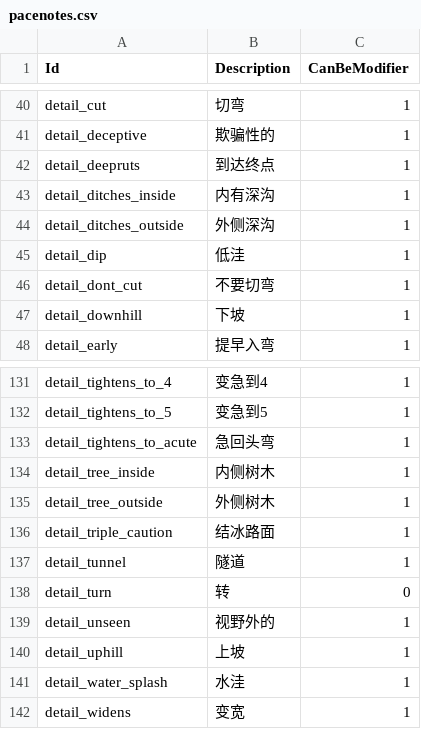
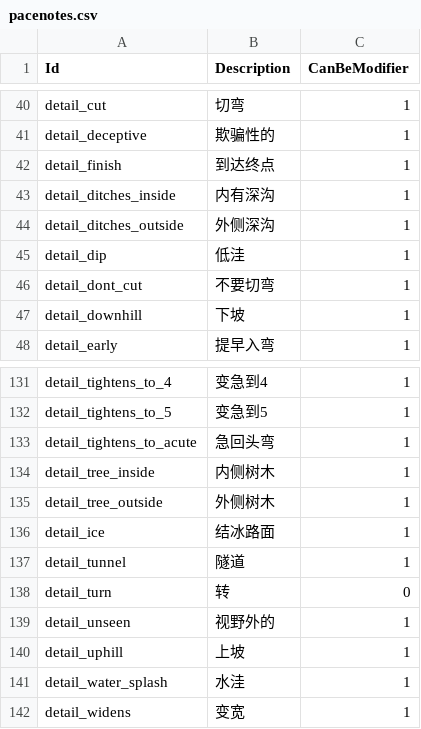
Before and after one commit to strawhatboy/ztmz_pacenote, a CSV file: ZTMZ.PacenoteTool.ScriptEditor/pacenotes.csv, drawn as a sheet; only a part is shown, gaps mark what is left out.

```diff
--- a/ZTMZ.PacenoteTool.ScriptEditor/pacenotes.csv
+++ b/ZTMZ.PacenoteTool.ScriptEditor/pacenotes.csv
@@ -41,3 +41,3 @@ detail_cut,切弯,1
 detail_deceptive,欺骗性的,1
-detail_deepruts,到达终点,1
+detail_finish,到达终点,1
 detail_ditches_inside,内有深沟,1
@@ -135,3 +135,3 @@ detail_tree_inside,内侧树木,1
 detail_tree_outside,外侧树木,1
-detail_triple_caution,结冰路面,1
+detail_ice,结冰路面,1
 detail_tunnel,隧道,1
```
Also changed, not shown: ZTMZ.PacenoteTool.ScriptEditor/aliases.csv.
